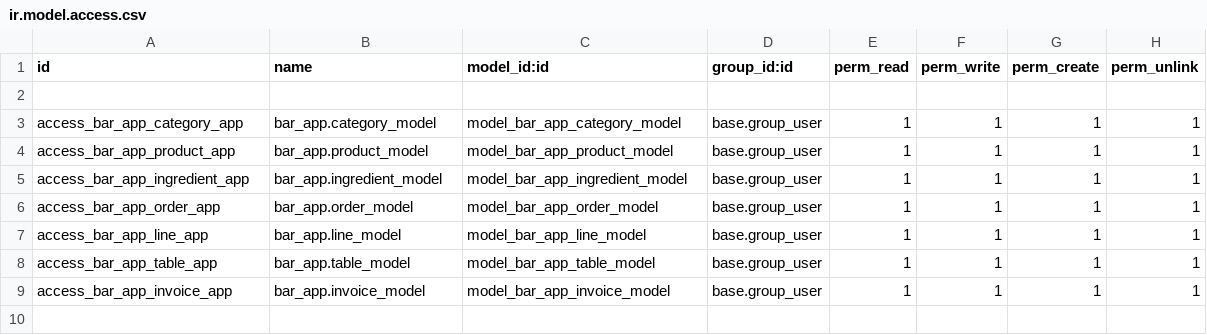
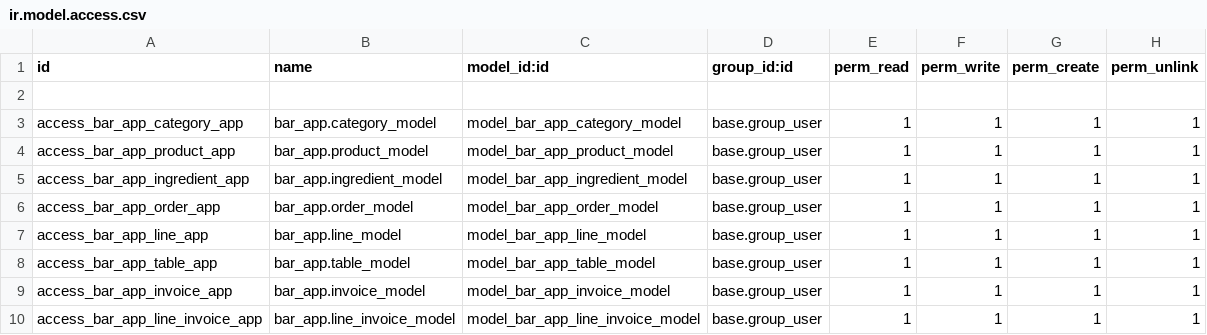
Before and after one commit to bena-sudo/bar-odoo, a CSV file: security/ir.model.access.csv, drawn as a sheet.

Commit message:
Creacion del modelo line_invoice_model

```diff
--- a/security/ir.model.access.csv
+++ b/security/ir.model.access.csv
@@ -9 +9,2 @@ access_bar_app_table_app,bar_app.table_model,model_bar_app_table_model,base.grou
 access_bar_app_invoice_app,bar_app.invoice_model,model_bar_app_invoice_model,base.group_user,1,1,1,1
+access_bar_app_line_invoice_app,bar_app.line_invoice_model,model_bar_app_line_invoice_model,base.group_user,1,1,1,1
```
Also changed, not shown: 5 other files.
